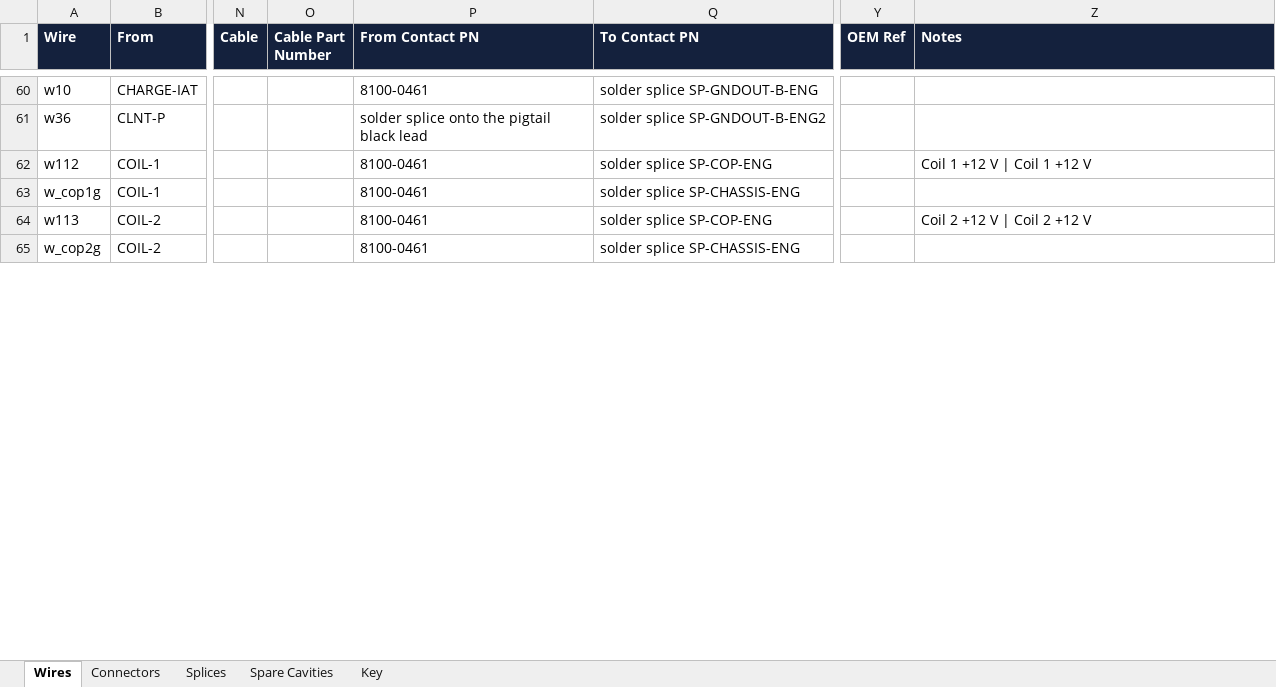
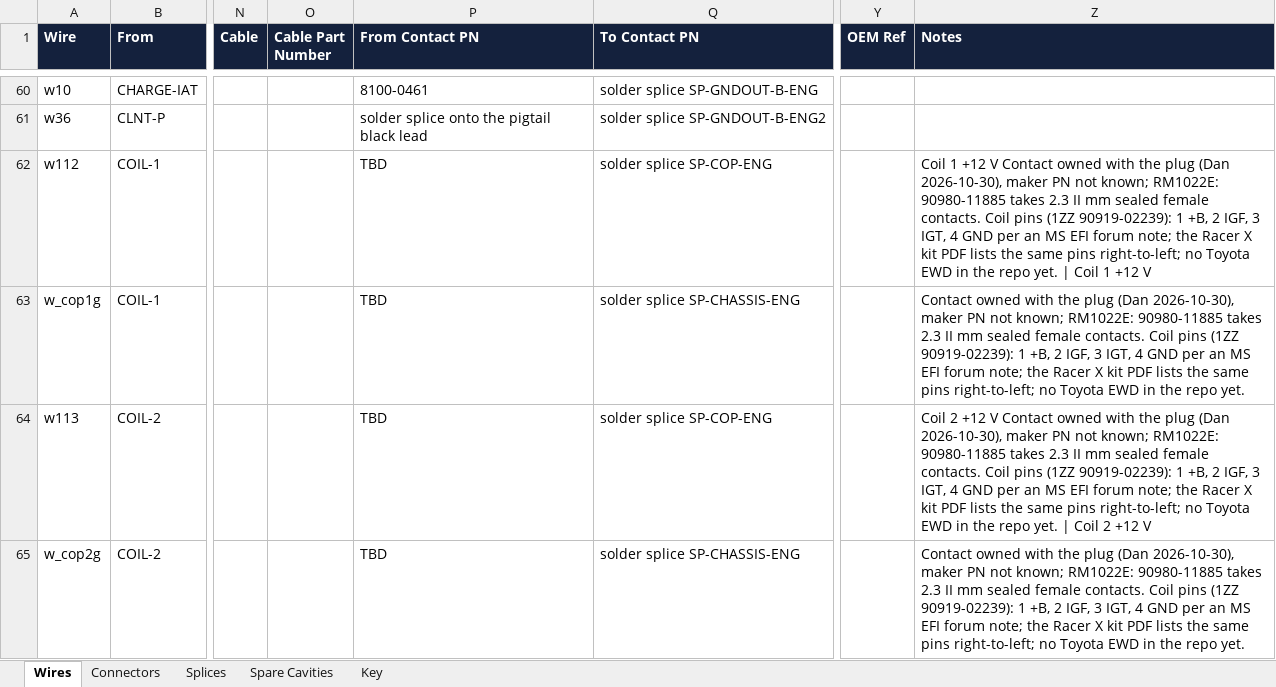
Before and after one commit to living-relation/st185-link-ecu-config, an Excel workbook: docs/harness/wirelists/ST185-AB-engine-wirelist.xlsx, sheet Wires, drawn as a sheet; only a part is shown, gaps mark what is left out; values as stored, in another font and other column widths than the file's, no borders; the diff covers the shown part only; the diff names each change by its address in the sheet, - before the commit and + after, or states it on an @@ line.

```diff
--- a/docs/harness/wirelists/ST185-AB-engine-wirelist.xlsx (sheet Wires)
+++ b/docs/harness/wirelists/ST185-AB-engine-wirelist.xlsx (sheet Wires)
-P62:P65 (From Contact PN): 8100-0461
+P62:P65 (From Contact PN): TBD
-Z62 (Notes): …+12 V | Coil…
+Z62 (Notes): …+12 V Contact owned with the plug (Dan 2026-10-30), maker PN not known; RM1022E: 90980-11885 takes 2.3 II mm sealed female contacts. Coil pins (1ZZ 90919-02239): 1 +B, 2 IGF, 3 IGT, 4 GND per an MS EFI forum note; the Racer X kit PDF lists the same pins right-to-left; no Toyota EWD in the repo yet. | Coil…
-Z63 (Notes): (empty)
+Z63 (Notes): Contact owned with the plug (Dan 2026-10-30), maker PN not known; RM1022E: 90980-11885 takes 2.3 II mm sealed female contacts. Coil pins (1ZZ 90919-02239): 1 +B, 2 IGF, 3 IGT, 4 GND per an MS EFI forum note; the Racer X kit PDF lists the same pins right-to-left; no Toyota EWD in the repo yet.
-Z64 (Notes): …+12 V | Coil…
+Z64 (Notes): …+12 V Contact owned with the plug (Dan 2026-10-30), maker PN not known; RM1022E: 90980-11885 takes 2.3 II mm sealed female contacts. Coil pins (1ZZ 90919-02239): 1 +B, 2 IGF, 3 IGT, 4 GND per an MS EFI forum note; the Racer X kit PDF lists the same pins right-to-left; no Toyota EWD in the repo yet. | Coil…
-Z65 (Notes): (empty)
+Z65 (Notes): Contact owned with the plug (Dan 2026-10-30), maker PN not known; RM1022E: 90980-11885 takes 2.3 II mm sealed female contacts. Coil pins (1ZZ 90919-02239): 1 +B, 2 IGF, 3 IGT, 4 GND per an MS EFI forum note; the Racer X kit PDF lists the same pins right-to-left; no Toyota EWD in the repo yet.
```
Also changed, not shown: 26 edited cells elsewhere in this sheet, sheet Connectors, docs/harness/wirelists/ST185-AB-cabin-wirelist.xlsx, docs/sourcing/PROJECT-BOM.xlsx, 8 other files.
